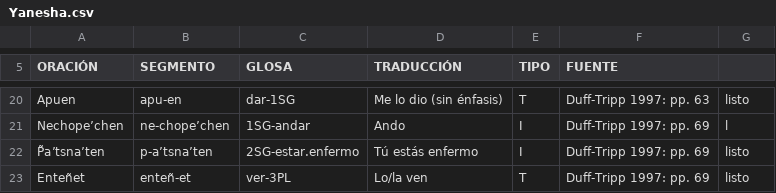
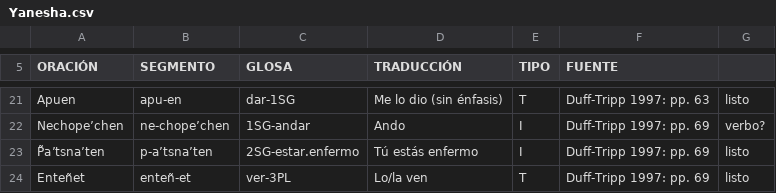
Before and after one commit to MuffinLinwist/inamaz, a CSV file: DATA/Cláusulas/Yanesha.csv, drawn as a sheet; only a part is shown, gaps mark what is left out; addresses are those after the commit; the diff covers the shown part only; the diff names each change by its address in the sheet, - before the commit and + after, or states it on an @@ line.

```diff
--- a/DATA/Cláusulas/Yanesha.csv
+++ b/DATA/Cláusulas/Yanesha.csv
-G22: l
+G22: verbo?
```
Also changed, not shown: 16 added rows and 32 edited cells elsewhere in this file.
